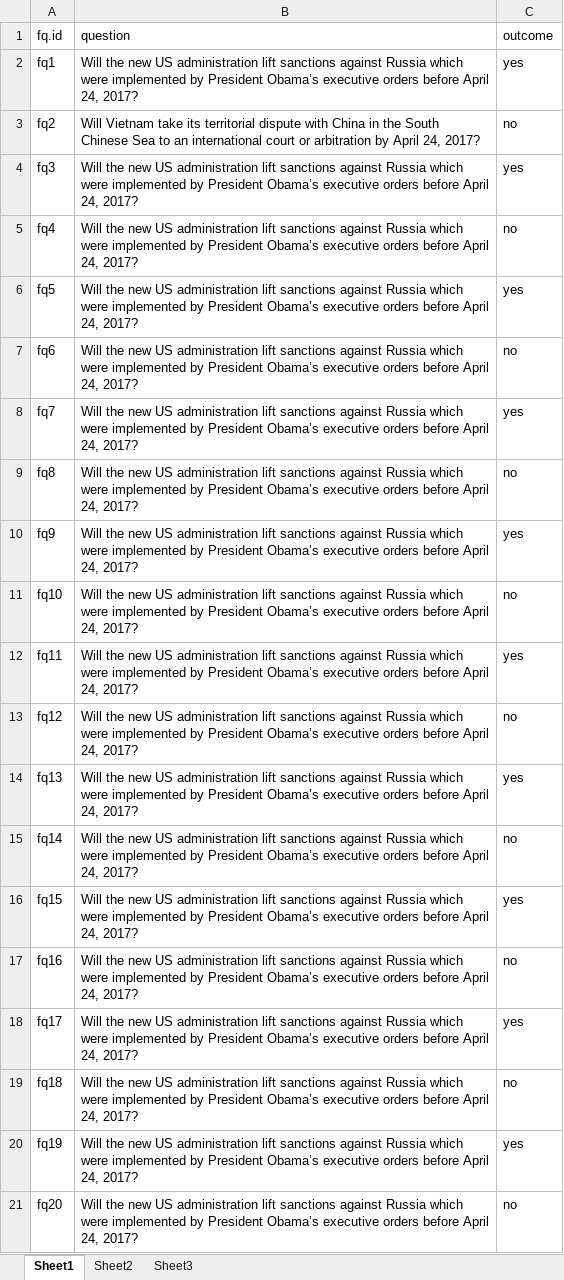
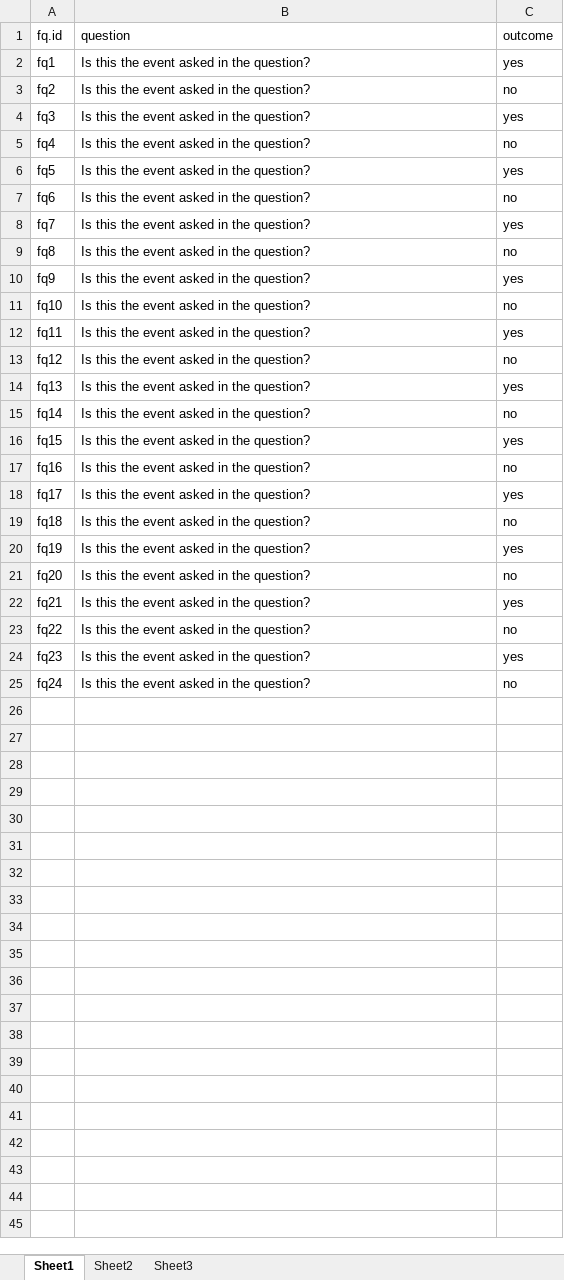
Before and after one commit to Corrod3/SecurityPolicyForecastingTournament, an Excel workbook: raw/SPFT-questions-test.xlsx, sheet Sheet1, drawn as a sheet; values as stored, in another font and other column widths than the file's, no borders; the diff names each change by its address in the sheet, - before the commit and + after, or states it on an @@ line.

```diff
--- a/raw/SPFT-questions-test.xlsx (sheet Sheet1)
+++ b/raw/SPFT-questions-test.xlsx (sheet Sheet1)
-B2 (question): Will the new US administration lift sanctions against Russia which were implemented by President Obama’s executive orders before April 24, 2017?
+B2 (question): Is this the event asked in the question?
-B3 (question): Will Vietnam take its territorial dispute with China in the South Chinese Sea to an international court or arbitration by April 24, 2017?
+B3 (question): Is this the event asked in the question?
-B4:B21 (question): Will the new US administration lift sanctions against Russia which were implemented by President Obama’s executive orders before April 24, 2017?
+B4:B21 (question): Is this the event asked in the question?
+row 22: fq21 | Is this the event asked in the question? | yes
+row 23: fq22 | Is this the event asked in the question? | no
+row 24: fq23 | Is this the event asked in the question? | yes
+row 25: fq24 | Is this the event asked in the question? | no
```
Also changed, not shown: 1 other file.
